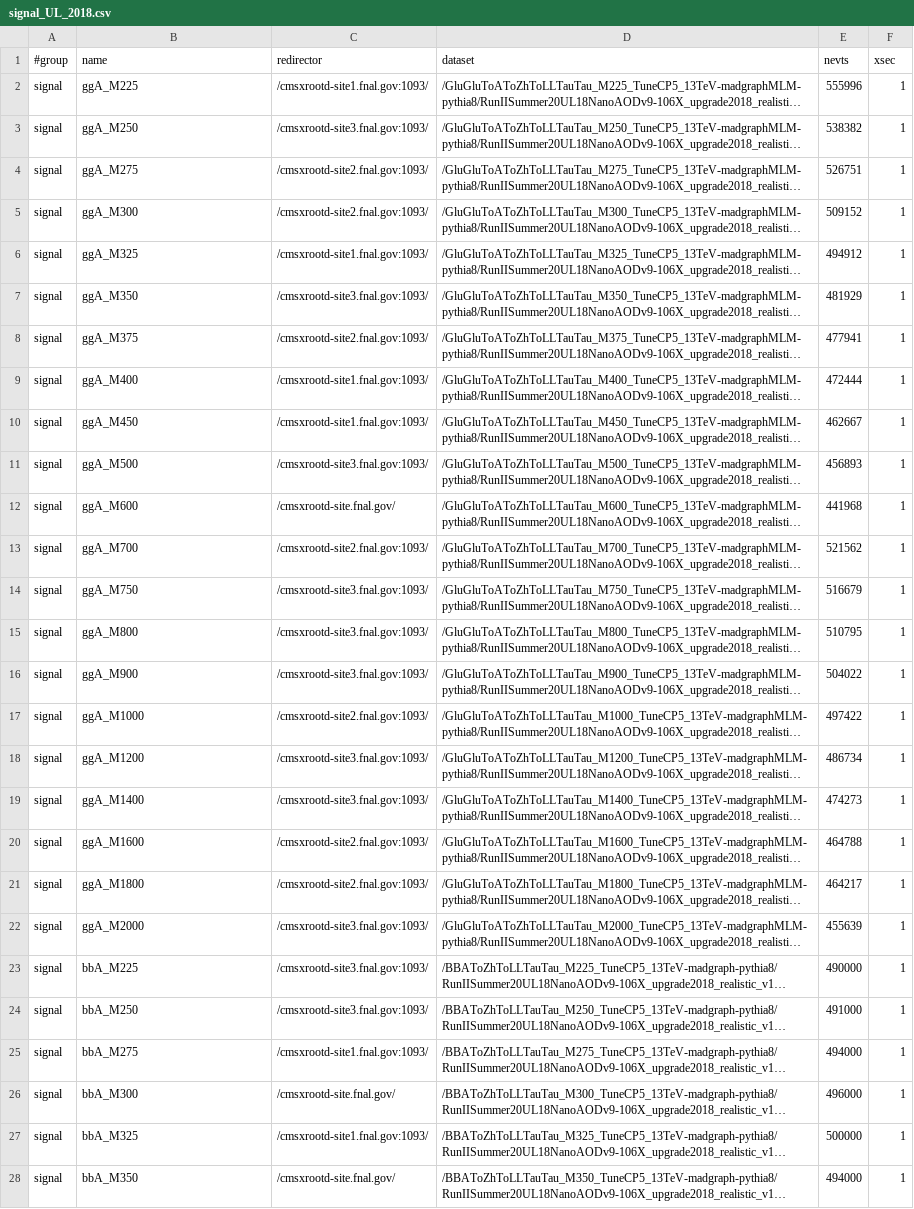
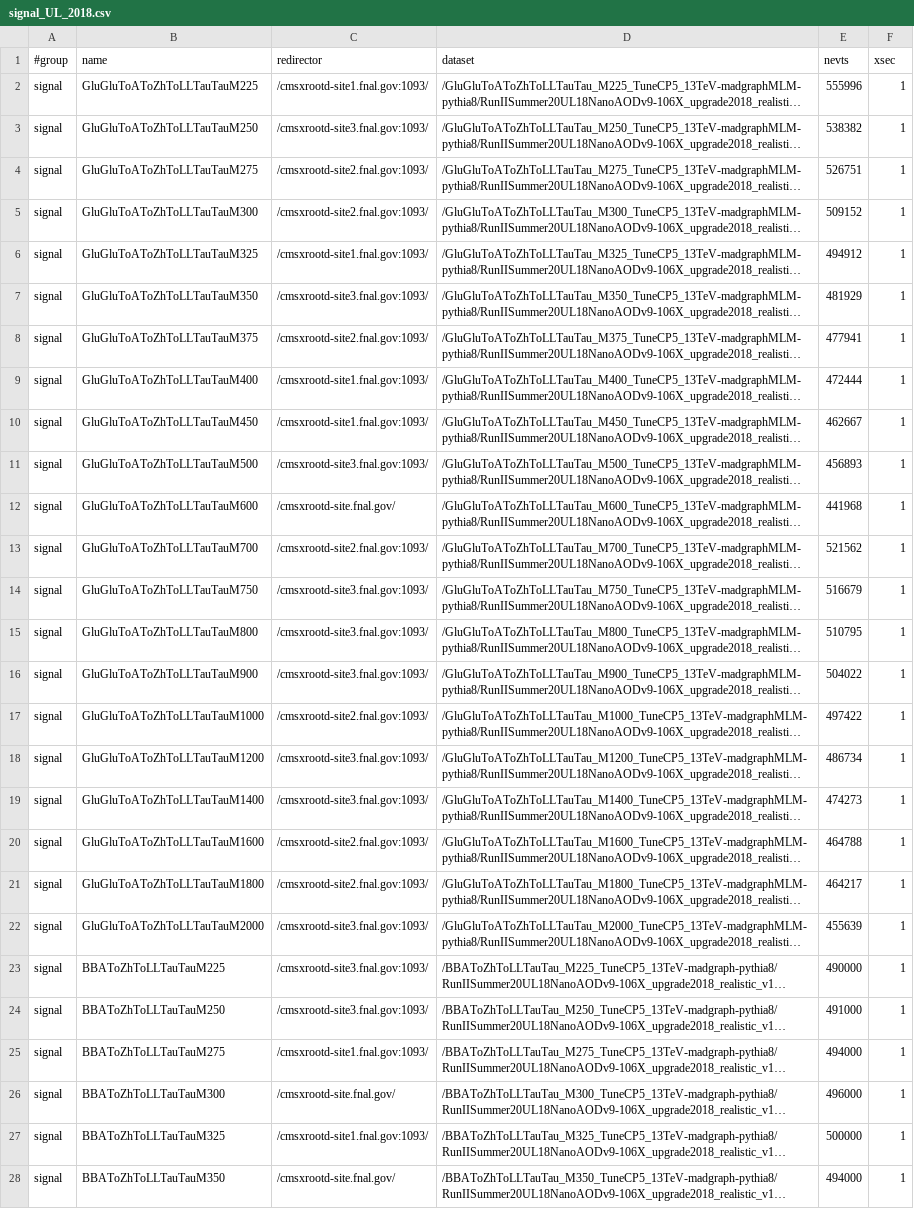
Before and after one commit to GageDeZoort/AZh_Princeton, a CSV file: sample_lists/signal_UL_2018.csv, drawn as a sheet; only a part is shown; long unchanged cells end in …; the diff covers the shown part only; the diff names each change by its address in the sheet, - before the commit and + after, or states it on an @@ line.

```diff
--- a/sample_lists/signal_UL_2018.csv
+++ b/sample_lists/signal_UL_2018.csv
-B2 (name): ggA_M225
+B2 (name): GluGluToAToZhToLLTauTauM225
-B3 (name): ggA_M250
+B3 (name): GluGluToAToZhToLLTauTauM250
-B4 (name): ggA_M275
+B4 (name): GluGluToAToZhToLLTauTauM275
-B5 (name): ggA_M300
+B5 (name): GluGluToAToZhToLLTauTauM300
-B6 (name): ggA_M325
+B6 (name): GluGluToAToZhToLLTauTauM325
-B7 (name): ggA_M350
+B7 (name): GluGluToAToZhToLLTauTauM350
-B8 (name): ggA_M375
+B8 (name): GluGluToAToZhToLLTauTauM375
-B9 (name): ggA_M400
+B9 (name): GluGluToAToZhToLLTauTauM400
-B10 (name): ggA_M450
+B10 (name): GluGluToAToZhToLLTauTauM450
-B11 (name): ggA_M500
+B11 (name): GluGluToAToZhToLLTauTauM500
-B12 (name): ggA_M600
+B12 (name): GluGluToAToZhToLLTauTauM600
-B13 (name): ggA_M700
+B13 (name): GluGluToAToZhToLLTauTauM700
-B14 (name): ggA_M750
+B14 (name): GluGluToAToZhToLLTauTauM750
-B15 (name): ggA_M800
+B15 (name): GluGluToAToZhToLLTauTauM800
-B16 (name): ggA_M900
+B16 (name): GluGluToAToZhToLLTauTauM900
-B17 (name): ggA_M1000
+B17 (name): GluGluToAToZhToLLTauTauM1000
-B18 (name): ggA_M1200
+B18 (name): GluGluToAToZhToLLTauTauM1200
-B19 (name): ggA_M1400
+B19 (name): GluGluToAToZhToLLTauTauM1400
-B20 (name): ggA_M1600
+B20 (name): GluGluToAToZhToLLTauTauM1600
-B21 (name): ggA_M1800
+B21 (name): GluGluToAToZhToLLTauTauM1800
-B22 (name): ggA_M2000
+B22 (name): GluGluToAToZhToLLTauTauM2000
-B23 (name): bbA_M225
+B23 (name): BBAToZhToLLTauTauM225
-B24 (name): bbA_M250
+B24 (name): BBAToZhToLLTauTauM250
-B25 (name): bbA_M275
+B25 (name): BBAToZhToLLTauTauM275
-B26 (name): bbA_M300
+B26 (name): BBAToZhToLLTauTauM300
-B27 (name): bbA_M325
+B27 (name): BBAToZhToLLTauTauM325
-B28 (name): bbA_M350
+B28 (name): BBAToZhToLLTauTauM350
```
Also changed, not shown: 15 edited cells elsewhere in this file, 2 other files.
